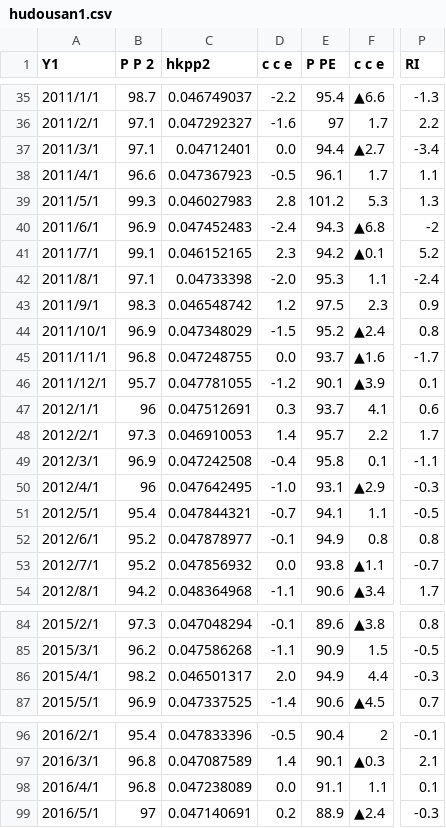
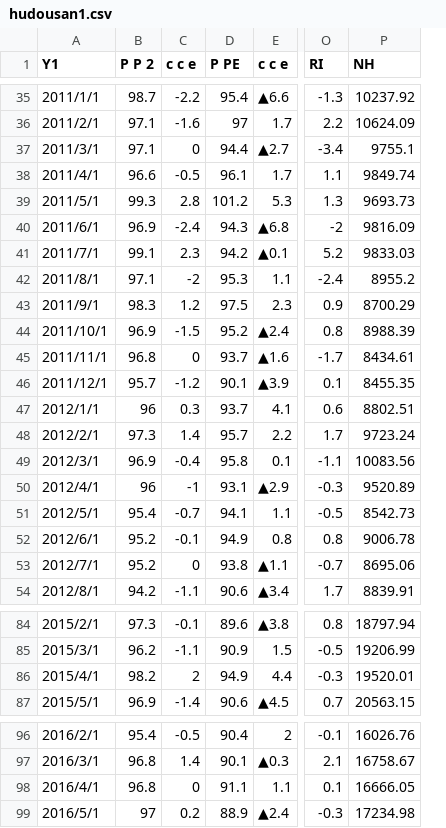
Before and after one commit to sasurainogoblin/soturon, a CSV file: hudousan1.csv, drawn as a sheet; only a part is shown, gaps mark what is left out; removed rows and columns are numbered as before the commit, all else as after; the diff covers the shown part only; the diff names each change by its address in the sheet, - before the commit and + after, or states it on an @@ line.

```diff
--- a/hudousan1.csv
+++ b/hudousan1.csv
-column C (hkpp2), rows 35-54: 0.046749037 | 0.047292327 | 0.04712401 | 0.047367923 | 0.046027983 | 0.047452483 | 0.046152165 | 0.04733398 | 0.046548742 | 0.047348029 | 0.047248755 | 0.047781055 | 0.047512691 | 0.046910053 | 0.047242508 | 0.047642495 | 0.047844321 | 0.047878977 | 0.047856932 | 0.048364968; rows 84-87: 0.047048294 | 0.047586268 | 0.046501317 | 0.047337525; rows 96-99: 0.047833396 | 0.047087589 | 0.047238089 | 0.047140691
+column P (NH), rows 35-54: 10237.92 | 10624.09 | 9755.1 | 9849.74 | 9693.73 | 9816.09 | 9833.03 | 8955.2 | 8700.29 | 8988.39 | 8434.61 | 8455.35 | 8802.51 | 9723.24 | 10083.56 | 9520.89 | 8542.73 | 9006.78 | 8695.06 | 8839.91; rows 84-87: 18797.94 | 19206.99 | 19520.01 | 20563.15; rows 96-99: 16026.76 | 16758.67 | 16666.05 | 17234.98
-C37 (c c e): 0.0
+C37 (c c e): 0
-C42 (c c e): -2.0
+C42 (c c e): -2
-C45 (c c e): 0.0
+C45 (c c e): 0
-C50 (c c e): -1.0
+C50 (c c e): -1
-C53 (c c e): 0.0
+C53 (c c e): 0
-C86 (c c e): 2.0
+C86 (c c e): 2
-C98 (c c e): 0.0
+C98 (c c e): 0
```
Also changed, not shown: 11 edited cells elsewhere in this file.
